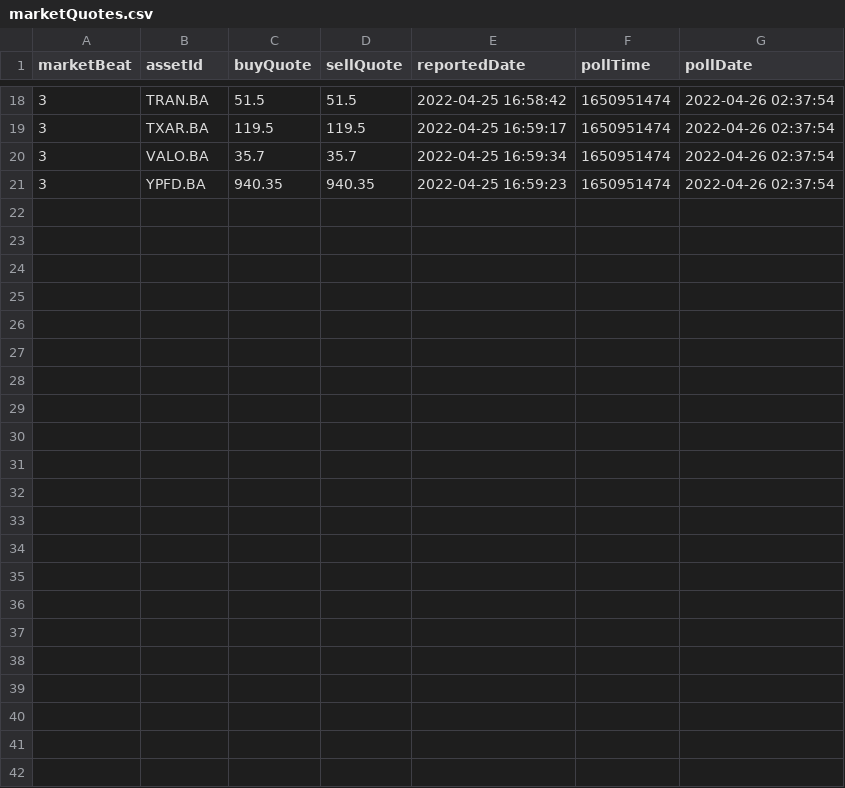
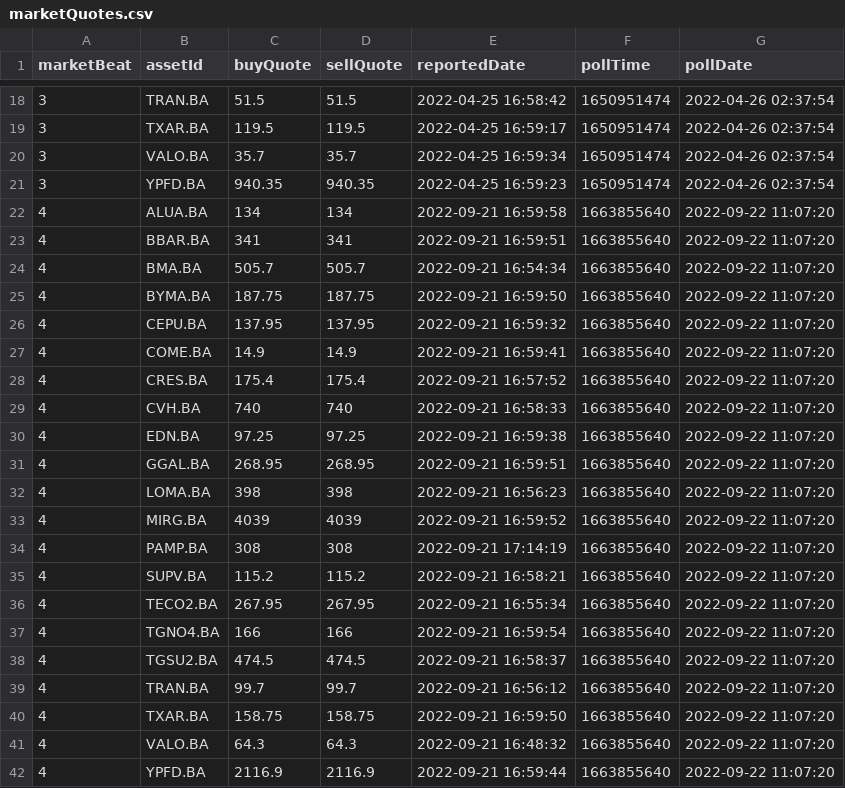
Before and after one commit to xnan-dev/horus, a CSV file: t/MarketPollWeb/content/poll/YahooFinance/MervalAccionesLideres/marketQuotes.csv, drawn as a sheet; only a part is shown, gaps mark what is left out; the diff names each change by its address in the sheet, - before the commit and + after, or states it on an @@ line.

```diff
--- a/t/MarketPollWeb/content/poll/YahooFinance/MervalAccionesLideres/marketQuotes.csv
+++ b/t/MarketPollWeb/content/poll/YahooFinance/MervalAccionesLideres/marketQuotes.csv
+row 22: 4 | ALUA.BA | 134 | 134 | 2022-09-21 16:59:58 | 1663855640 | 2022-09-22 11:07:20
+row 23: 4 | BBAR.BA | 341 | 341 | 2022-09-21 16:59:51 | 1663855640 | 2022-09-22 11:07:20
+row 24: 4 | BMA.BA | 505.7 | 505.7 | 2022-09-21 16:54:34 | 1663855640 | 2022-09-22 11:07:20
+row 25: 4 | BYMA.BA | 187.75 | 187.75 | 2022-09-21 16:59:50 | 1663855640 | 2022-09-22 11:07:20
+row 26: 4 | CEPU.BA | 137.95 | 137.95 | 2022-09-21 16:59:32 | 1663855640 | 2022-09-22 11:07:20
+row 27: 4 | COME.BA | 14.9 | 14.9 | 2022-09-21 16:59:41 | 1663855640 | 2022-09-22 11:07:20
+row 28: 4 | CRES.BA | 175.4 | 175.4 | 2022-09-21 16:57:52 | 1663855640 | 2022-09-22 11:07:20
+row 29: 4 | CVH.BA | 740 | 740 | 2022-09-21 16:58:33 | 1663855640 | 2022-09-22 11:07:20
+row 30: 4 | EDN.BA | 97.25 | 97.25 | 2022-09-21 16:59:38 | 1663855640 | 2022-09-22 11:07:20
+row 31: 4 | GGAL.BA | 268.95 | 268.95 | 2022-09-21 16:59:51 | 1663855640 | 2022-09-22 11:07:20
+row 32: 4 | LOMA.BA | 398 | 398 | 2022-09-21 16:56:23 | 1663855640 | 2022-09-22 11:07:20
+row 33: 4 | MIRG.BA | 4039 | 4039 | 2022-09-21 16:59:52 | 1663855640 | 2022-09-22 11:07:20
+row 34: 4 | PAMP.BA | 308 | 308 | 2022-09-21 17:14:19 | 1663855640 | 2022-09-22 11:07:20
+row 35: 4 | SUPV.BA | 115.2 | 115.2 | 2022-09-21 16:58:21 | 1663855640 | 2022-09-22 11:07:20
+row 36: 4 | TECO2.BA | 267.95 | 267.95 | 2022-09-21 16:55:34 | 1663855640 | 2022-09-22 11:07:20
+row 37: 4 | TGNO4.BA | 166 | 166 | 2022-09-21 16:59:54 | 1663855640 | 2022-09-22 11:07:20
+row 38: 4 | TGSU2.BA | 474.5 | 474.5 | 2022-09-21 16:58:37 | 1663855640 | 2022-09-22 11:07:20
+row 39: 4 | TRAN.BA | 99.7 | 99.7 | 2022-09-21 16:56:12 | 1663855640 | 2022-09-22 11:07:20
+row 40: 4 | TXAR.BA | 158.75 | 158.75 | 2022-09-21 16:59:50 | 1663855640 | 2022-09-22 11:07:20
+row 41: 4 | VALO.BA | 64.3 | 64.3 | 2022-09-21 16:48:32 | 1663855640 | 2022-09-22 11:07:20
+row 42: 4 | YPFD.BA | 2116.9 | 2116.9 | 2022-09-21 16:59:44 | 1663855640 | 2022-09-22 11:07:20
```
Also changed, not shown: t/MarketPollWeb/content/poll/YahooFinance/Cryptos/marketLastQuotes.csv, t/MarketPollWeb/content/poll/YahooFinance/MervalAccionesGeneral/marketQuotes.csv, 21 other files.
